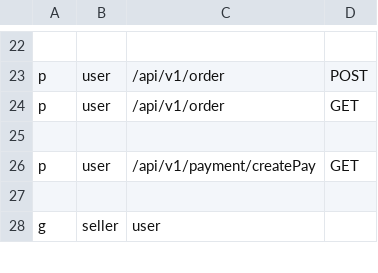
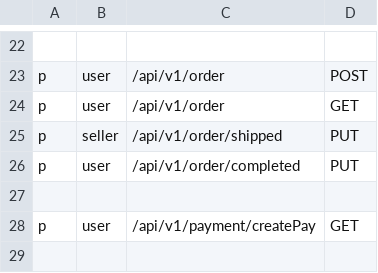
Before and after one commit to A-outsider/tiktok_e-commence, a CSV file: data/casbin/policy.csv, drawn as a sheet; only a part is shown, gaps mark what is left out; the shorter side is filled out with more unchanged rows.

```diff
--- a/data/casbin/policy.csv
+++ b/data/casbin/policy.csv
@@ -24,2 +24,4 @@ p, user, /api/v1/order, POST
 p, user, /api/v1/order, GET
+p, seller, /api/v1/order/shipped, PUT
+p, user, /api/v1/order/completed, PUT
 
```
Also changed, not shown: 11 other files.
